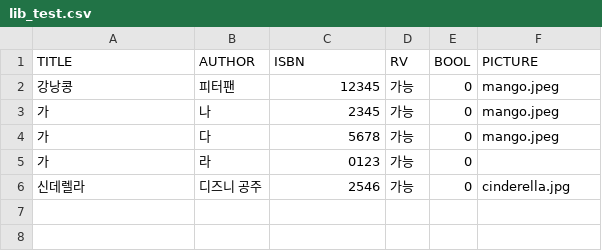
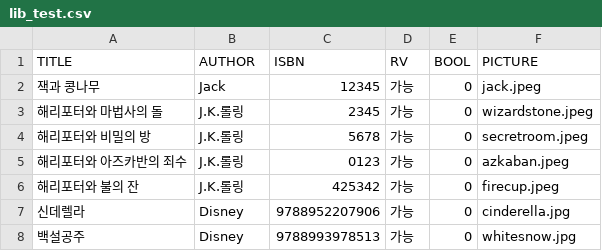
Before and after one commit to kforpp0121/OOP_Kiosk_Project, a CSV file: LibraryKiosk/lib_test.csv, drawn as a sheet.

Commit message:
연습용 csv 파일

```diff
--- a/LibraryKiosk/lib_test.csv
+++ b/LibraryKiosk/lib_test.csv
@@ -1,6 +1,8 @@
 TITLE,AUTHOR,ISBN,RV,BOOL,PICTURE
-강낭콩,피터팬,12345,가능,0,mango.jpeg
-가,나,2345,가능,0,mango.jpeg
-가,다,5678,가능,0,mango.jpeg
-가,라,0123,가능,0,
-신데렐라,디즈니 공주,2546,가능,0,cinderella.jpg
+잭과 콩나무,Jack,12345,가능,0,jack.jpeg
+해리포터와 마법사의 돌,J.K.롤링,2345,가능,0,wizardstone.jpeg
+해리포터와 비밀의 방,J.K.롤링,5678,가능,0,secretroom.jpeg
+해리포터와 아즈카반의 죄수,J.K.롤링,0123,가능,0,azkaban.jpeg
+해리포터와 불의 잔,J.K.롤링,425342,가능,0,firecup.jpeg
+신데렐라,Disney,9788952207906,가능,0,cinderella.jpg
+백설공주,Disney,9788993978513,가능,0,whitesnow.jpg
```
